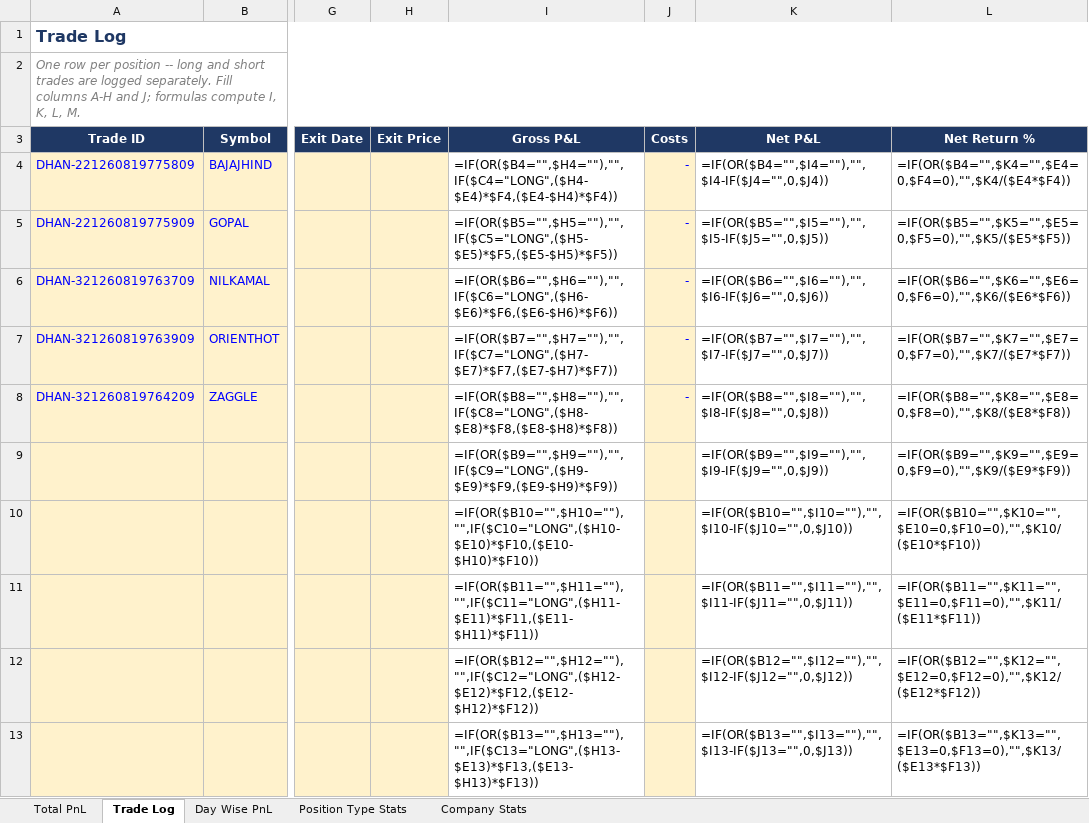
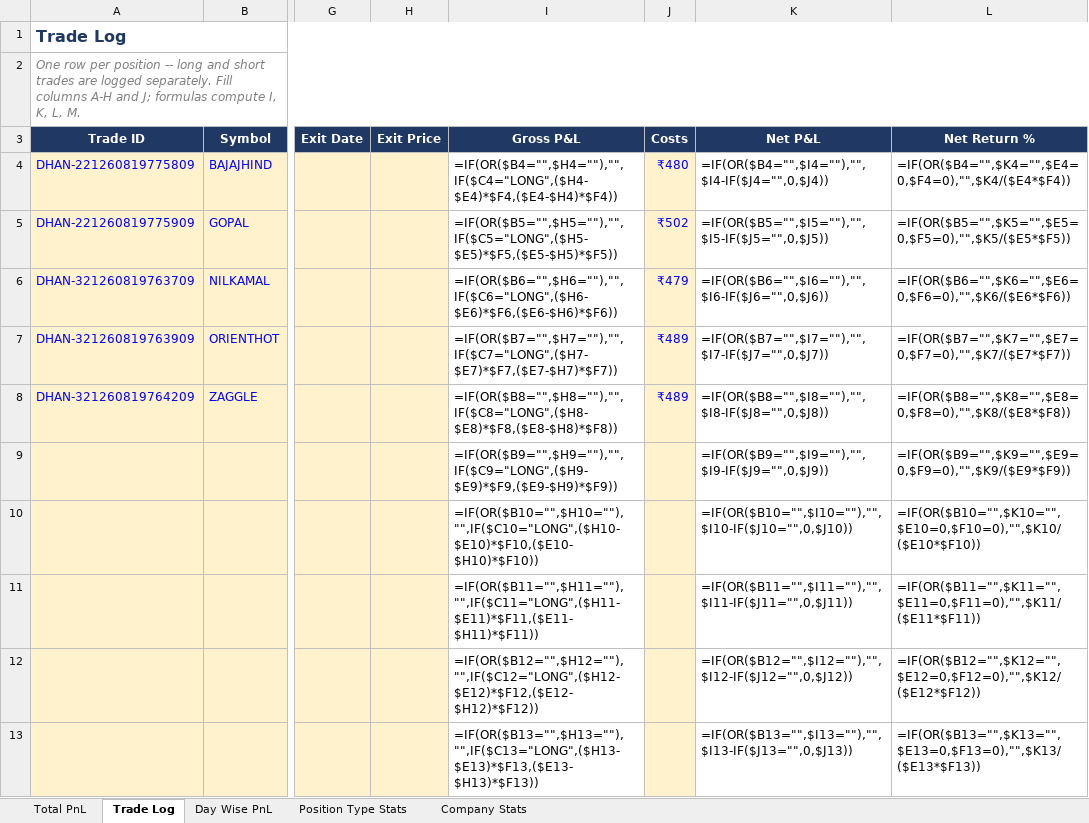
Before and after one commit to rashil0904/volume-daily, an Excel workbook: results/strategy_pnl_simple.xlsx, sheet Trade Log, drawn as a sheet; only a part is shown, gaps mark what is left out; values as stored, in another font and other column widths than the file's, no borders; formulas without a stored value are shown as written; conditional formats not drawn; the diff names each change by its address in the sheet, - before the commit and + after, or states it on an @@ line.

Commit message:
Estimate charges from Dhan's published rate card when the trade-book API fails
New estimate_trade_charges(qty, price, product, transaction_type) computes
the same 6 fields (brokerage/STT/exchange/SEBI/stamp/GST) the API normally
returns, using Dhan's own published rates (verified live against
https://dhan.co/pricing/ today):
  CNC       brokerage 0; STT 0.1% both sides; stamp 0.015% buy-side only
  INTRADAY  brokerage min(Rs20, 0.03%); STT 0.025% sell-side only; stamp
            0.003% buy-side only
  MTF       brokerage same as INTRADAY; STT/stamp same as CNC
Exchange (0.0030699%) and SEBI (0.0001%) are the same across all three;
GST is 18% on (brokerage + exchange + SEBI) only, matching Dhan's own
GST base. Hand-verified the arithmetic against 6 known cases before wiring
it in.

position_charge_summary() now falls back to this per-leg (entry, and exit
once closed) whenever no real trade record can be found, instead of
silently contributing 0. Each leg's source ("api" or "estimated") is now
in the returned dict.

Also fixes a real bug this surfaced: trade_by_order_id_since() was letting
get_trades()'s RuntimeError (a hard API failure, as opposed to a normal
"not found") propagate uncaught, crashing position_charge_summary() outright
instead of falling back -- confirmed live today against Dhan's trade-book
endpoint, which has been returning a 500 TRADE_RESOURCE_ERROR for every
date range tried. Now treated the same as "not found," which is what both
functions' own docstrings already claimed happened.

```diff
--- a/results/strategy_pnl_simple.xlsx (sheet Trade Log)
+++ b/results/strategy_pnl_simple.xlsx (sheet Trade Log)
-J4 (Costs): -
+J4 (Costs): ₹480
-J5 (Costs): -
+J5 (Costs): ₹502
-J6 (Costs): -
+J6 (Costs): ₹479
-J7:J8 (Costs): -
+J7:J8 (Costs): ₹489
```
Also changed, not shown: 1 other file.
